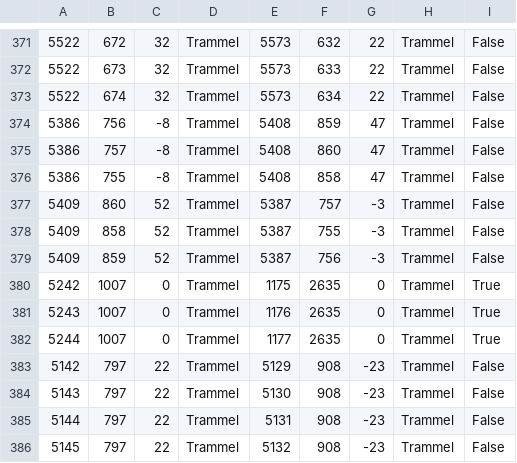
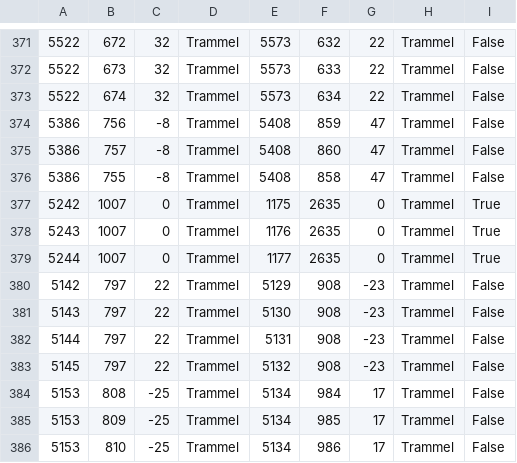
Before and after one commit to ServUO/ServUO, a CSV file: Data/teleporters.csv, drawn as a sheet; only a part is shown, gaps mark what is left out; the shorter side is filled out with more unchanged rows; the diff names each change by its address in the sheet, - before the commit and + after, or states it on an @@ line.

```diff
--- a/Data/teleporters.csv
+++ b/Data/teleporters.csv
-row 377: 5409 | 860 | 52 | Trammel | 5387 | 757 | -3 | Trammel | False
-row 378: 5409 | 858 | 52 | Trammel | 5387 | 755 | -3 | Trammel | False
-row 379: 5409 | 859 | 52 | Trammel | 5387 | 756 | -3 | Trammel | False
```
Also changed, not shown: 8 other files.
